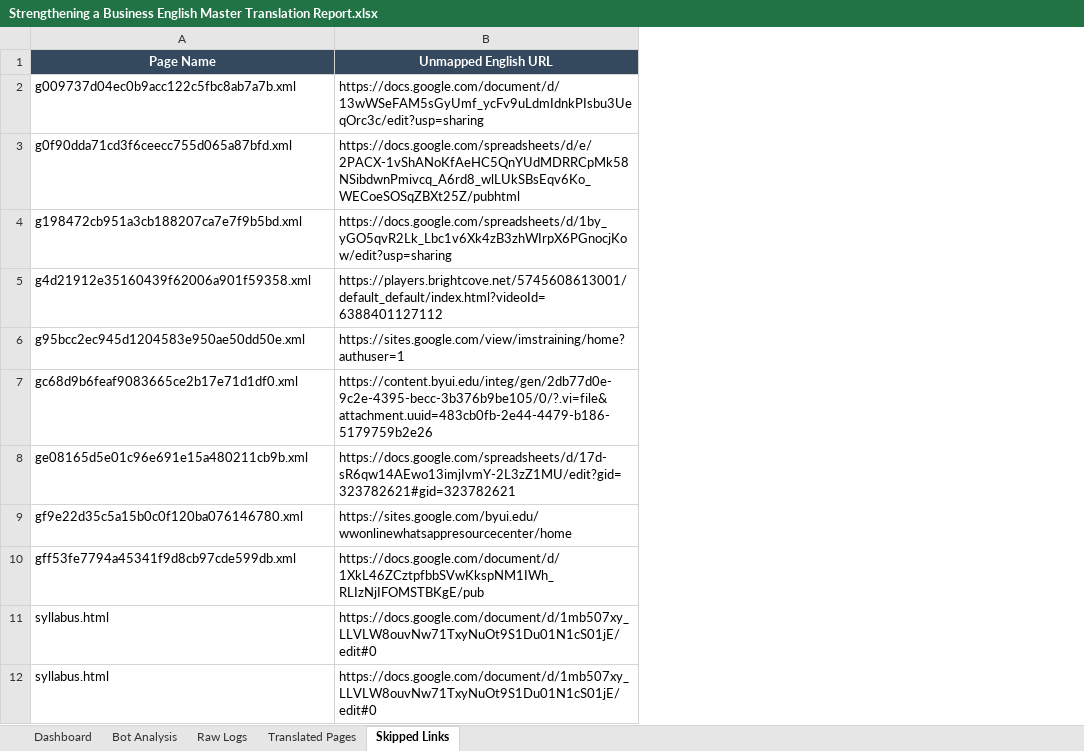
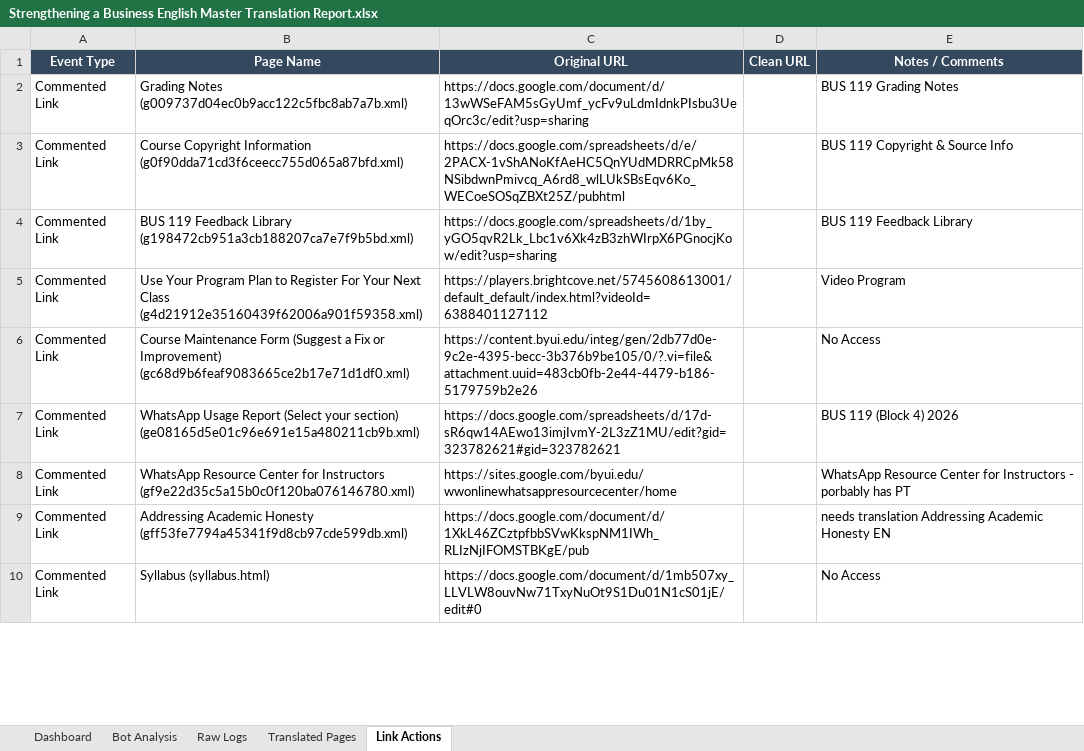
Before and after one commit to vscarantav/WWOTranslationHUB, an Excel workbook: Reports/Strengthening a Business English Master Translation Report.xlsx, sheet Link Actions, drawn as a sheet; only a part is shown; values as stored, in another font and other column widths than the file's, no borders; removed rows and columns are numbered as before the commit, all else as after; the diff covers the shown part only; the diff names each change by its address in the sheet, - before the commit and + after, or states it on an @@ line.

Commit message:
Update link mapping, translation logs, and generated reports

```diff
--- a/Reports/Strengthening a Business English Master Translation Report.xlsx (sheet Link Actions)
+++ b/Reports/Strengthening a Business English Master Translation Report.xlsx (sheet Link Actions)
-sheet tab: Skipped Links
+sheet tab: Link Actions
+column A (Event Type), rows 2-10: all Commented Link
+column D (Clean URL), empty
+column E (Notes / Comments), rows 2-10: BUS 119 Grading Notes | BUS 119 Copyright & Source Info | BUS 119 Feedback Library | Video Program | No Access | BUS 119 (Block 4) 2026 | WhatsApp Resource Center for Instructors - porbably has PT | needs translation Addressing Academic Honesty EN | No Access
-C1: Unmapped English URL
+C1: Original URL
-B2 (Page Name): g009737d04ec0b9acc122c5fbc8ab7a7b.xml
+B2 (Page Name): Grading Notes (g009737d04ec0b9acc122c5fbc8ab7a7b.xml)
-B3 (Page Name): g0f90dda71cd3f6ceecc755d065a87bfd.xml
+B3 (Page Name): Course Copyright Information (g0f90dda71cd3f6ceecc755d065a87bfd.xml)
-B4 (Page Name): g198472cb951a3cb188207ca7e7f9b5bd.xml
+B4 (Page Name): BUS 119 Feedback Library (g198472cb951a3cb188207ca7e7f9b5bd.xml)
-B5 (Page Name): g4d21912e35160439f62006a901f59358.xml
+B5 (Page Name): Use Your Program Plan to Register For Your Next Class (g4d21912e35160439f62006a901f59358.xml)
-row 6: g95bcc2ec945d1204583e950ae50dd50e.xml | https://sites.google.com/view/imstraining/home?authuser=1
-B6 (Page Name): gc68d9b6feaf9083665ce2b17e71d1df0.xml
+B6 (Page Name): Course Maintenance Form (Suggest a Fix or Improvement) (gc68d9b6feaf9083665ce2b17e71d1df0.xml)
-B7 (Page Name): ge08165d5e01c96e691e15a480211cb9b.xml
+B7 (Page Name): WhatsApp Usage Report (Select your section) (ge08165d5e01c96e691e15a480211cb9b.xml)
-B8 (Page Name): gf9e22d35c5a15b0c0f120ba076146780.xml
+B8 (Page Name): WhatsApp Resource Center for Instructors (gf9e22d35c5a15b0c0f120ba076146780.xml)
-B9 (Page Name): gff53fe7794a45341f9d8cb97cde599db.xml
+B9 (Page Name): Addressing Academic Honesty (gff53fe7794a45341f9d8cb97cde599db.xml)
-B10 (Page Name): syllabus.html
+B10 (Page Name): Syllabus (syllabus.html)
-row 12: syllabus.html | https://docs.google.com/document/d/1mb507xy_LLVLW8ouvNw71TxyNuOt9S1Du01N1cS01jE/edit#0
```
Also changed, not shown: 2 removed rows and 7 edited cells elsewhere in this sheet, sheet Raw Logs, sheet Dashboard, sheet Translated Pages, charts or pictures, 5 other files.
